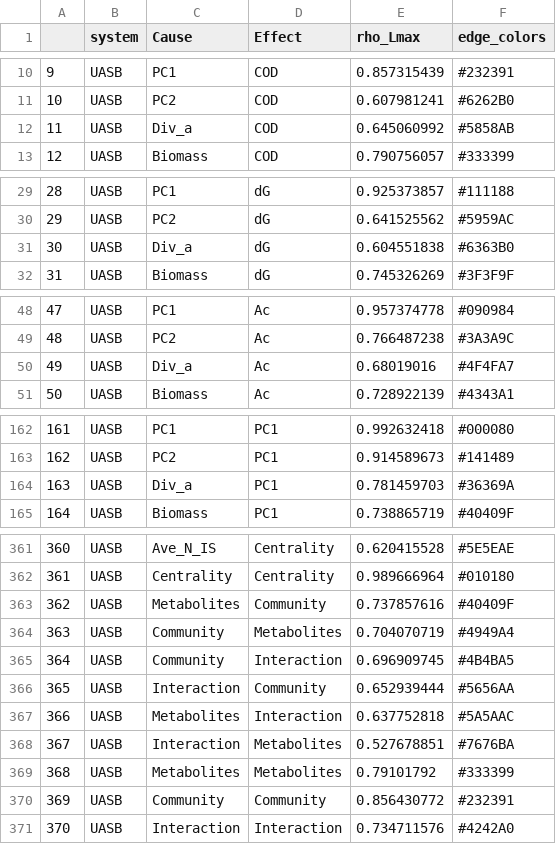
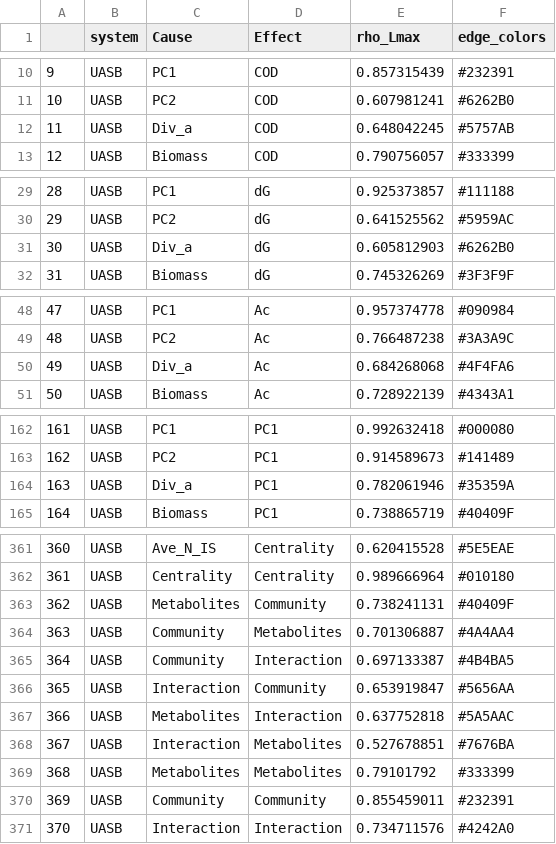
Before and after one commit to Chao-Jui/Time-varying-Microbial-Interactions, a CSV file: Figure5/data_check_colar.csv, drawn as a sheet; only a part is shown, gaps mark what is left out; the diff covers the shown part only.

```diff
--- a/Figure5/data_check_colar.csv
+++ b/Figure5/data_check_colar.csv
@@ -11,3 +11,3 @@
 "10","UASB","PC2","COD",0.607981241,"#6262B0"
-"11","UASB","Div_a","COD",0.645060992,"#5858AB"
+"11","UASB","Div_a","COD",0.648042245,"#5757AB"
 "12","UASB","Biomass","COD",0.790756057,"#333399"
@@ -30,3 +30,3 @@
 "29","UASB","PC2","dG",0.641525562,"#5959AC"
-"30","UASB","Div_a","dG",0.604551838,"#6363B0"
+"30","UASB","Div_a","dG",0.605812903,"#6262B0"
 "31","UASB","Biomass","dG",0.745326269,"#3F3F9F"
@@ -49,3 +49,3 @@
 "48","UASB","PC2","Ac",0.766487238,"#3A3A9C"
-"49","UASB","Div_a","Ac",0.68019016,"#4F4FA7"
+"49","UASB","Div_a","Ac",0.684268068,"#4F4FA6"
 "50","UASB","Biomass","Ac",0.728922139,"#4343A1"
@@ -163,3 +163,3 @@
 "162","UASB","PC2","PC1",0.914589673,"#141489"
-"163","UASB","Div_a","PC1",0.781459703,"#36369A"
+"163","UASB","Div_a","PC1",0.782061946,"#35359A"
 "164","UASB","Biomass","PC1",0.738865719,"#40409F"
@@ -362,6 +362,6 @@
 "361","UASB","Centrality","Centrality",0.989666964,"#010180"
-"362","UASB","Metabolites","Community",0.737857616,"#40409F"
-"363","UASB","Community","Metabolites",0.704070719,"#4949A4"
-"364","UASB","Community","Interaction",0.696909745,"#4B4BA5"
-"365","UASB","Interaction","Community",0.652939444,"#5656AA"
+"362","UASB","Metabolites","Community",0.738241131,"#40409F"
+"363","UASB","Community","Metabolites",0.701306887,"#4A4AA4"
+"364","UASB","Community","Interaction",0.697133387,"#4B4BA5"
+"365","UASB","Interaction","Community",0.653919847,"#5656AA"
 "366","UASB","Metabolites","Interaction",0.637752818,"#5A5AAC"
@@ -369,3 +369,3 @@
 "368","UASB","Metabolites","Metabolites",0.79101792,"#333399"
-"369","UASB","Community","Community",0.856430772,"#232391"
+"369","UASB","Community","Community",0.855459011,"#232391"
 "370","UASB","Interaction","Interaction",0.734711576,"#4242A0"
```
Also changed, not shown: 50 edited cells elsewhere in this file, 1 other file.
